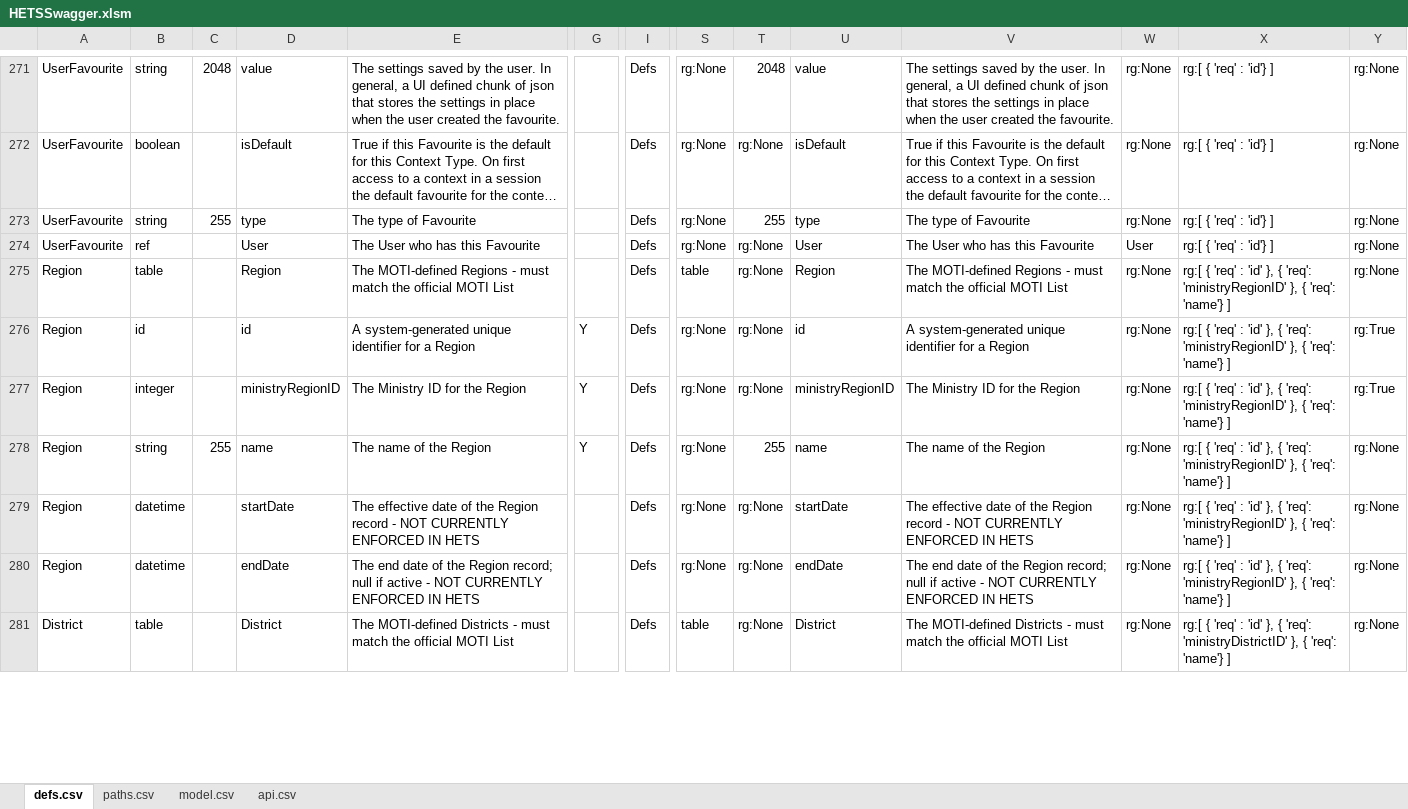
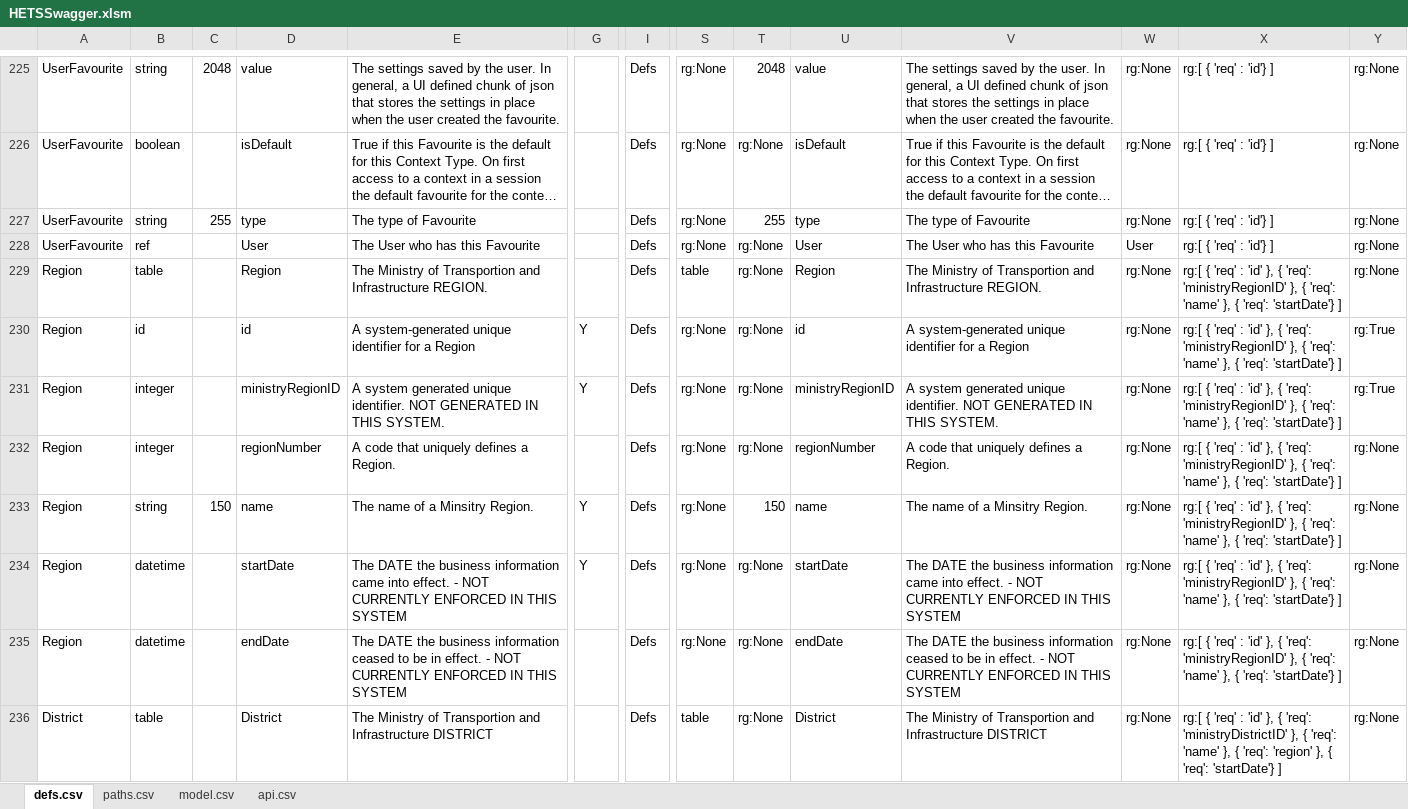
Before and after one commit to bcgov/hets, an Excel workbook: APISpec/in/HETSSwagger.xlsm, sheet defs.csv, drawn as a sheet; only a part is shown, gaps mark what is left out; long unchanged cells end in …; values as stored, in another font and other column widths than the file's, no borders; table styles not drawn; addresses are those after the commit; rows hold the shown columns only; the diff covers the shown part only; the diff names each change by its address in the sheet, - before the commit and + after, or states it on an @@ line.

```diff
--- a/APISpec/in/HETSSwagger.xlsm (sheet defs.csv)
+++ b/APISpec/in/HETSSwagger.xlsm (sheet defs.csv)
-E229: The MOTI-defined Regions - must match the official MOTI List
+E229: The Ministry of Transportion and Infrastructure REGION.
-V229: The MOTI-defined Regions - must match the official MOTI List
+V229: The Ministry of Transportion and Infrastructure REGION.
-X229:X231: …{ 'req': 'name'} ]
+X229:X231: …{ 'req': 'name' }, { 'req': 'startDate'} ]
-E231: The Ministry ID for the Region
+E231: A system generated unique identifier. NOT GENERATED IN THIS SYSTEM.
-V231: The Ministry ID for the Region
+V231: A system generated unique identifier. NOT GENERATED IN THIS SYSTEM.
+row 232: Region | integer |  | regionNumber | A code that uniquely defines a Region. |  | Defs | rg:None | rg:None | regionNumber | A code that uniquely defines a Region. | rg:None | rg:[ { 'req' : 'id' }, { 'req': 'ministryRegionID' }, { 'req': 'name' }, { 'req': 'startDate'} ] | rg:None
-C233: 255
+C233: 150
-E233: The name of the Region
+E233: The name of a Minsitry Region.
-T233: 255
+T233: 150
-V233: The name of the Region
+V233: The name of a Minsitry Region.
-X233:X235: …{ 'req': 'name'} ]
+X233:X235: …{ 'req': 'name' }, { 'req': 'startDate'} ]
-E234: The effective date of the Region record - NOT CURRENTLY ENFORCED IN HETS
+E234: The DATE the business information came into effect. - NOT CURRENTLY ENFORCED IN THIS SYSTEM
-G234: (empty)
+G234: Y
-V234: The effective date of the Region record - NOT CURRENTLY ENFORCED IN HETS
+V234: The DATE the business information came into effect. - NOT CURRENTLY ENFORCED IN THIS SYSTEM
-E235: The end date of the Region record; null if active - NOT CURRENTLY ENFORCED IN HETS
+E235: The DATE the business information ceased to be in effect. - NOT CURRENTLY ENFORCED IN THIS SYSTEM
-V235: The end date of the Region record; null if active - NOT CURRENTLY ENFORCED IN HETS
+V235: The DATE the business information ceased to be in effect. - NOT CURRENTLY ENFORCED IN THIS SYSTEM
-E236: The MOTI-defined Districts - must match the official MOTI List
+E236: The Ministry of Transportion and Infrastructure DISTRICT
-V236: The MOTI-defined Districts - must match the official MOTI List
+V236: The Ministry of Transportion and Infrastructure DISTRICT
-X236: …{ 'req': 'name'} ]
+X236: …{ 'req': 'name' }, { 'req': 'region' }, { 'req': 'startDate'} ]
```
Also changed, not shown: 13 added rows, 50 removed rows, 1 moved row and 193 edited cells elsewhere in this sheet, formulas that keep their value, 5 other files.
